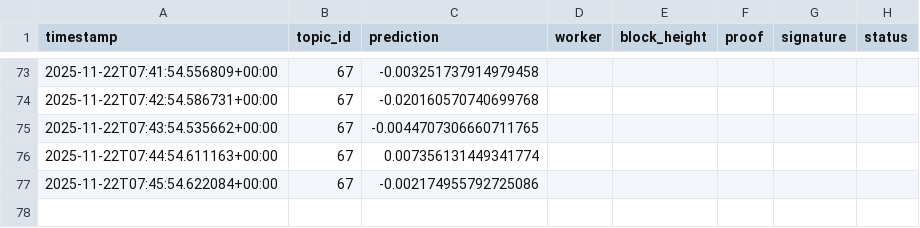
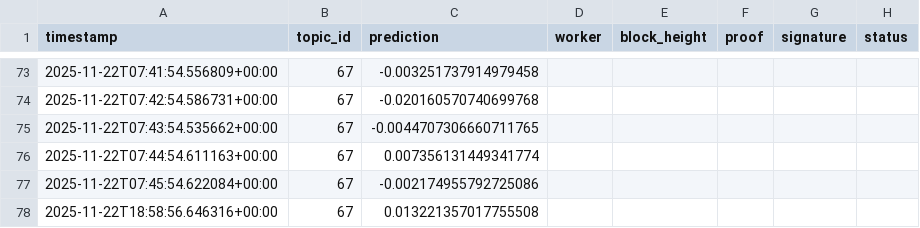
Before and after one commit to MISHHF93/allora-forge-builder-kit, a CSV file: submission_log.csv, drawn as a sheet; only a part is shown, gaps mark what is left out; the diff names each change by its address in the sheet, - before the commit and + after, or states it on an @@ line.

Commit message:
Update submission logs with latest training and prediction results

```diff
--- a/submission_log.csv
+++ b/submission_log.csv
+row 78: 2025-11-22T18:58:56.646316+00:00 | 67 | 0.013221357017755508
```
Also changed, not shown: 1 other file.
